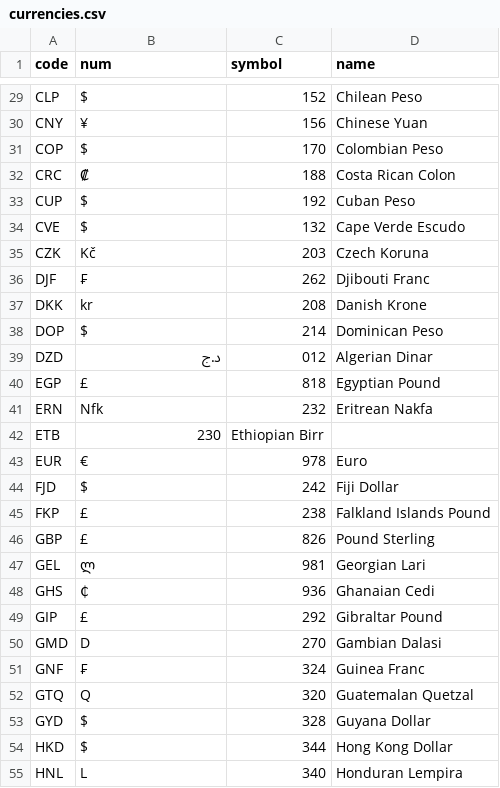
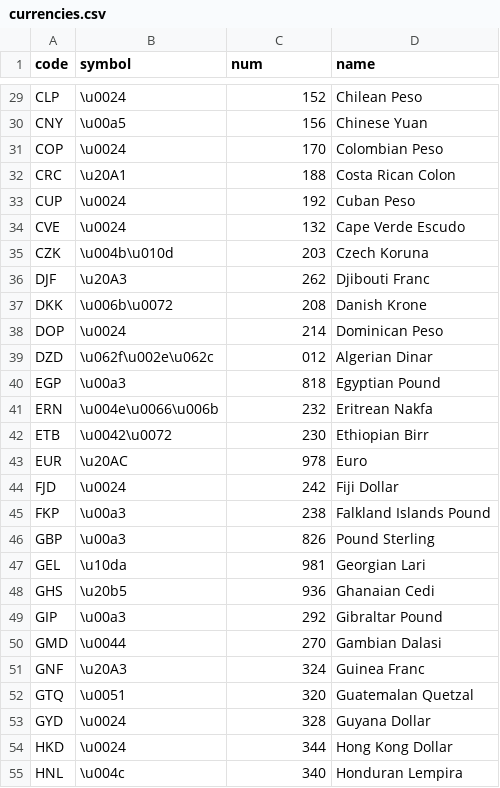
Before and after one commit to tanghus/currency-converter-qml, a CSV file: data/currencies.csv, drawn as a sheet; only a part is shown, gaps mark what is left out; the diff covers the shown part only.

```diff
--- a/data/currencies.csv
+++ b/data/currencies.csv
@@ -1 +1 @@
-"code","num","symbol","name"
+"code","symbol","num","name"
@@ -29,27 +29,27 @@
-"CLP","$","152","Chilean Peso"
-"CNY","¥","156","Chinese Yuan"
-"COP","$","170","Colombian Peso"
-"CRC","₡","188","Costa Rican Colon"
-"CUP","$","192","Cuban Peso"
-"CVE","$","132","Cape Verde Escudo"
-"CZK","Kč","203","Czech Koruna"
-"DJF","₣","262","Djibouti Franc"
-"DKK","kr","208","Danish Krone"
-"DOP","$","214","Dominican Peso"
-"DZD","د.ج","012","Algerian Dinar"
-"EGP","£","818","Egyptian Pound"
-"ERN","Nfk","232","Eritrean Nakfa"
-"ETB","	230","Ethiopian Birr"
-"EUR","€","978","Euro"
-"FJD","$","242","Fiji Dollar"
-"FKP","£","238","Falkland Islands Pound"
-"GBP","£","826","Pound Sterling"
-"GEL","ლ","981","Georgian Lari"
-"GHS","₵","936","Ghanaian Cedi"
-"GIP","£","292","Gibraltar Pound"
-"GMD","D","270","Gambian Dalasi"
-"GNF","₣","324","Guinea Franc"
-"GTQ","Q","320","Guatemalan Quetzal"
-"GYD","$","328","Guyana Dollar"
-"HKD","$","344","Hong Kong Dollar"
-"HNL","L","340","Honduran Lempira"
+"CLP","\u0024","152","Chilean Peso"
+"CNY","\u00a5","156","Chinese Yuan"
+"COP","\u0024","170","Colombian Peso"
+"CRC","\u20A1","188","Costa Rican Colon"
+"CUP","\u0024","192","Cuban Peso"
+"CVE","\u0024","132","Cape Verde Escudo"
+"CZK","\u004b\u010d","203","Czech Koruna"
+"DJF","\u20A3","262","Djibouti Franc"
+"DKK","\u006b\u0072","208","Danish Krone"
+"DOP","\u0024","214","Dominican Peso"
+"DZD","\u062f\u002e\u062c","012","Algerian Dinar"
+"EGP","\u00a3","818","Egyptian Pound"
+"ERN","\u004e\u0066\u006b","232","Eritrean Nakfa"
+"ETB","\u0042\u0072","230","Ethiopian Birr"
+"EUR","\u20AC","978","Euro"
+"FJD","\u0024","242","Fiji Dollar"
+"FKP","\u00a3","238","Falkland Islands Pound"
+"GBP","\u00a3","826","Pound Sterling"
+"GEL","\u10da","981","Georgian Lari"
+"GHS","\u20b5","936","Ghanaian Cedi"
+"GIP","\u00a3","292","Gibraltar Pound"
+"GMD","\u0044","270","Gambian Dalasi"
+"GNF","\u20A3","324","Guinea Franc"
+"GTQ","\u0051","320","Guatemalan Quetzal"
+"GYD","\u0024","328","Guyana Dollar"
+"HKD","\u0024","344","Hong Kong Dollar"
+"HNL","\u004c","340","Honduran Lempira"
```
Also changed, not shown: 128 edited cells elsewhere in this file, 36 other files.
